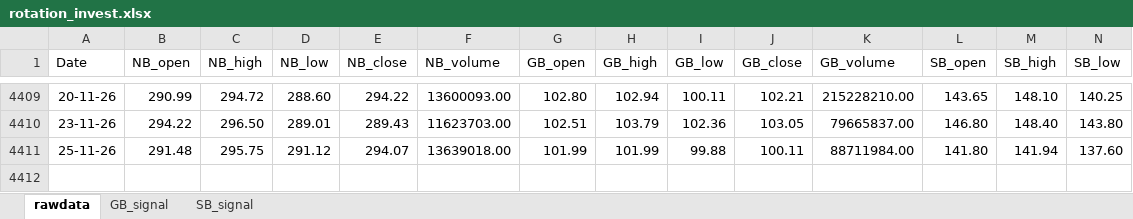
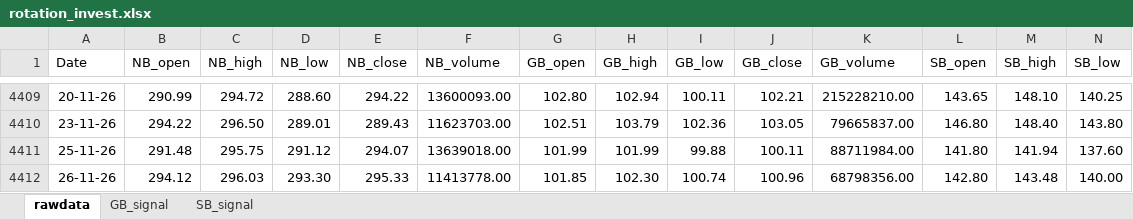
Before and after one commit to thakkars/rotational_invest, an Excel workbook: output/rotation_invest.xlsx, sheet rawdata, drawn as a sheet; only a part is shown, gaps mark what is left out; values as stored, in another font and other column widths than the file's, no borders; rows hold the shown columns only; the diff names each change by its address in the sheet, - before the commit and + after, or states it on an @@ line.

```diff
--- a/output/rotation_invest.xlsx (sheet rawdata)
+++ b/output/rotation_invest.xlsx (sheet rawdata)
+row 4412: 26-11-26 | 294.12 | 296.03 | 293.30 | 295.33 | 11413778.00 | 101.85 | 102.30 | 100.74 | 100.96 | 68798356.00 | 142.80 | 143.48 | 140.00
```
Also changed, not shown: 1 other file.
